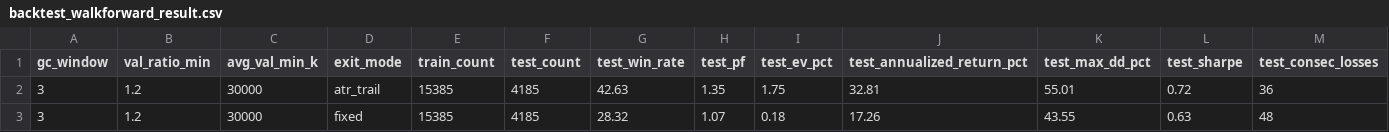
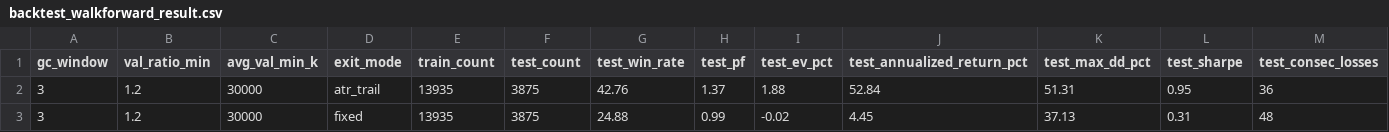
Before and after one commit to mrkm3845-web/Stock_app, a CSV file: back_tester/results/backtest_walkforward_result.csv, drawn as a sheet; only a part is shown; the diff names each change by its address in the sheet, - before the commit and + after, or states it on an @@ line.

```diff
--- a/back_tester/results/backtest_walkforward_result.csv
+++ b/back_tester/results/backtest_walkforward_result.csv
-E2:E3 (train_count): 15385
+E2:E3 (train_count): 13935
-F2:F3 (test_count): 4185
+F2:F3 (test_count): 3875
-G2 (test_win_rate): 42.63
+G2 (test_win_rate): 42.76
-H2 (test_pf): 1.35
+H2 (test_pf): 1.37
-I2 (test_ev_pct): 1.75
+I2 (test_ev_pct): 1.88
-J2 (test_annualized_return_pct): 32.81
+J2 (test_annualized_return_pct): 52.84
-K2 (test_max_dd_pct): 55.01
+K2 (test_max_dd_pct): 51.31
-L2 (test_sharpe): 0.72
+L2 (test_sharpe): 0.95
-G3 (test_win_rate): 28.32
+G3 (test_win_rate): 24.88
-H3 (test_pf): 1.07
+H3 (test_pf): 0.99
-I3 (test_ev_pct): 0.18
+I3 (test_ev_pct): -0.02
-J3 (test_annualized_return_pct): 17.26
+J3 (test_annualized_return_pct): 4.45
-K3 (test_max_dd_pct): 43.55
+K3 (test_max_dd_pct): 37.13
-L3 (test_sharpe): 0.63
+L3 (test_sharpe): 0.31
```
Also changed, not shown: back_tester/results/backtest_tier_exit.csv, 3 other files.
